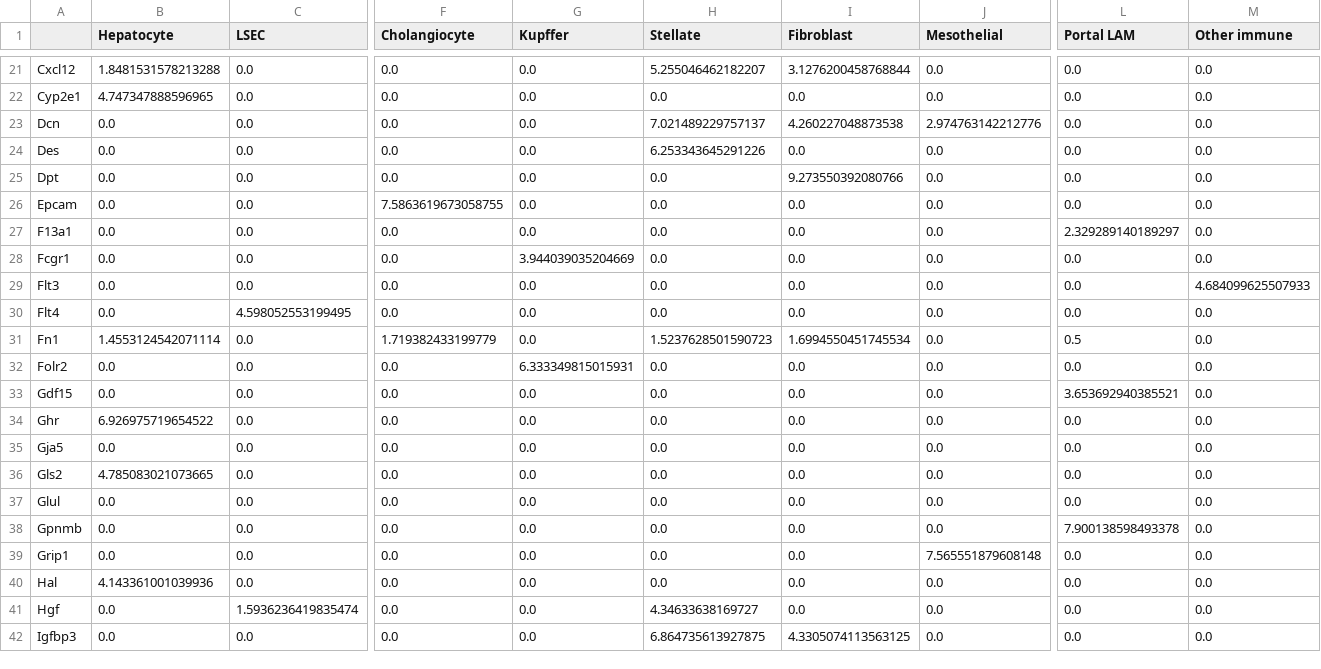
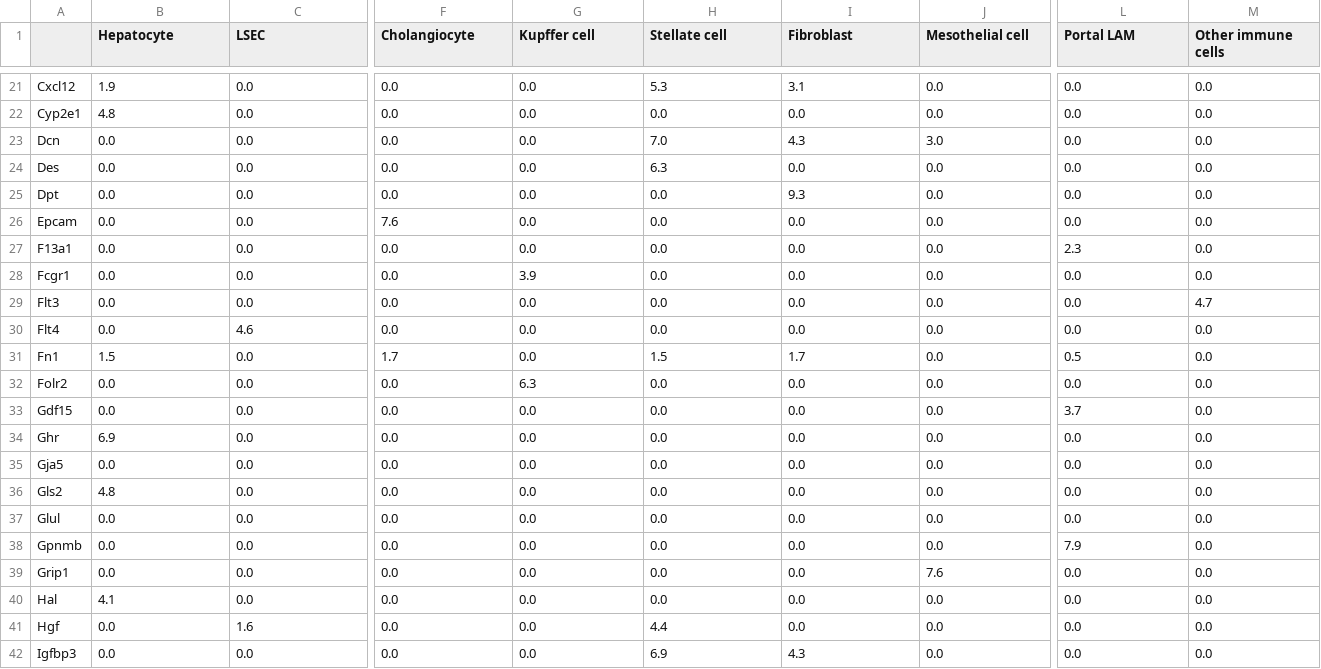
Before and after one commit to WoutVanhenden/Thesis, a CSV file: Marker_gene_lists/AtlasSecondLevelScores_sort.csv, drawn as a sheet; only a part is shown, gaps mark what is left out; the diff covers the shown part only; the diff names each change by its address in the sheet, - before the commit and + after, or states it on an @@ line.

```diff
--- a/Marker_gene_lists/AtlasSecondLevelScores_sort.csv
+++ b/Marker_gene_lists/AtlasSecondLevelScores_sort.csv
-G1: Kupffer
+G1: Kupffer cell
-H1: Stellate
+H1: Stellate cell
-J1: Mesothelial
+J1: Mesothelial cell
-M1: Other immune
+M1: Other immune cells
-B21 (Hepatocyte): 1.8481531578213288
+B21 (Hepatocyte): 1.9
-H21 (Stellate cell): 5.255046462182207
+H21 (Stellate cell): 5.3
-I21 (Fibroblast): 3.1276200458768844
+I21 (Fibroblast): 3.1
-B22 (Hepatocyte): 4.747347888596965
+B22 (Hepatocyte): 4.8
-H23 (Stellate cell): 7.021489229757137
+H23 (Stellate cell): 7.0
-I23 (Fibroblast): 4.260227048873538
+I23 (Fibroblast): 4.3
-J23 (Mesothelial cell): 2.974763142212776
+J23 (Mesothelial cell): 3.0
-H24 (Stellate cell): 6.253343645291226
+H24 (Stellate cell): 6.3
-I25 (Fibroblast): 9.273550392080766
+I25 (Fibroblast): 9.3
-F26 (Cholangiocyte): 7.5863619673058755
+F26 (Cholangiocyte): 7.6
-L27 (Portal LAM): 2.329289140189297
+L27 (Portal LAM): 2.3
-G28 (Kupffer cell): 3.944039035204669
+G28 (Kupffer cell): 3.9
-M29 (Other immune cells): 4.684099625507933
+M29 (Other immune cells): 4.7
-C30 (LSEC): 4.598052553199495
+C30 (LSEC): 4.6
-B31 (Hepatocyte): 1.4553124542071114
+B31 (Hepatocyte): 1.5
-F31 (Cholangiocyte): 1.719382433199779
+F31 (Cholangiocyte): 1.7
-H31 (Stellate cell): 1.5237628501590723
+H31 (Stellate cell): 1.5
-I31 (Fibroblast): 1.6994550451745534
+I31 (Fibroblast): 1.7
-G32 (Kupffer cell): 6.333349815015931
+G32 (Kupffer cell): 6.3
-L33 (Portal LAM): 3.653692940385521
+L33 (Portal LAM): 3.7
-B34 (Hepatocyte): 6.926975719654522
+B34 (Hepatocyte): 6.9
-B36 (Hepatocyte): 4.785083021073665
+B36 (Hepatocyte): 4.8
-L38 (Portal LAM): 7.900138598493378
+L38 (Portal LAM): 7.9
-J39 (Mesothelial cell): 7.565551879608148
+J39 (Mesothelial cell): 7.6
-B40 (Hepatocyte): 4.143361001039936
+B40 (Hepatocyte): 4.1
-C41 (LSEC): 1.5936236419835474
+C41 (LSEC): 1.6
-H41 (Stellate cell): 4.34633638169727
+H41 (Stellate cell): 4.4
-H42 (Stellate cell): 6.864735613927875
+H42 (Stellate cell): 6.9
-I42 (Fibroblast): 4.3305074113563125
+I42 (Fibroblast): 4.3
```
Also changed, not shown: 93 edited cells elsewhere in this file, Marker_gene_lists/AtlasSecondLevel_sort.csv, Marker_gene_lists/AtlasTopLevelScores_sort.csv, 10 other files.
